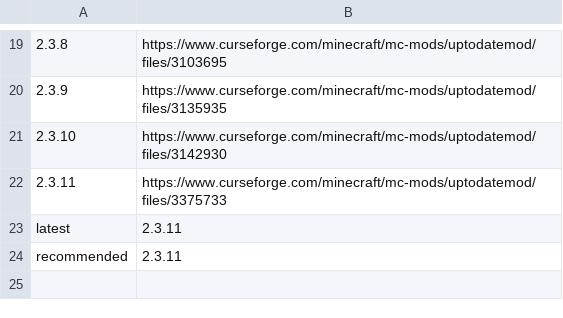
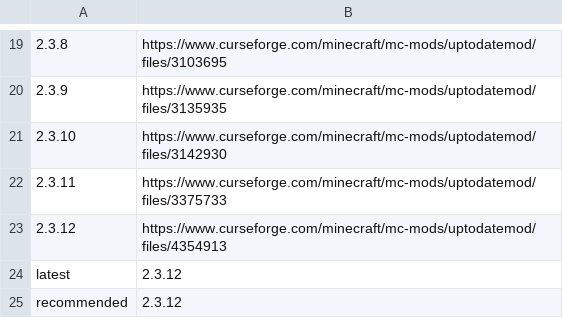
Before and after one commit to yuma140902/UpdateJSON_Forge, a TSV file: UpToDateModVersions.tsv, drawn as a sheet; only a part is shown, gaps mark what is left out.

Commit message:
Update UpToDateModVersions.tsv

```diff
--- a/UpToDateModVersions.tsv
+++ b/UpToDateModVersions.tsv
@@ -22,3 +22,4 @@
 2.3.11	https://www.curseforge.com/minecraft/mc-mods/uptodatemod/files/3375733
-latest	2.3.11
-recommended	2.3.11
+2.3.12	https://www.curseforge.com/minecraft/mc-mods/uptodatemod/files/4354913
+latest	2.3.12
+recommended	2.3.12
```
